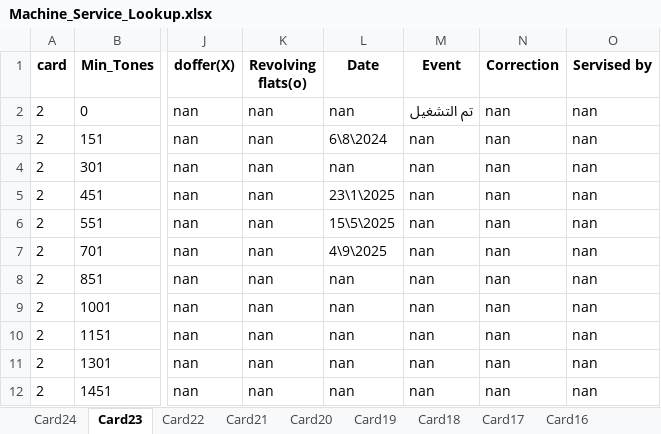
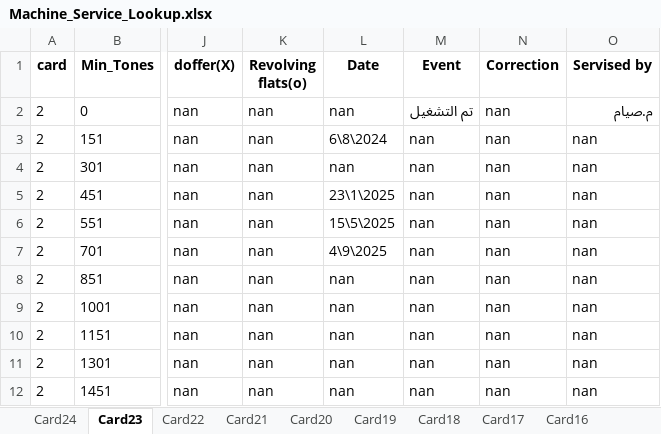
Before and after one commit to mahmedabdallh123/input-data, an Excel workbook: Machine_Service_Lookup.xlsx, sheet Card23, drawn as a sheet; only a part is shown, gaps mark what is left out; values as stored, in another font and other column widths than the file's, no borders; the diff names each change by its address in the sheet, - before the commit and + after, or states it on an @@ line.

Commit message:
Edit sheet Card23 by admin

```diff
--- a/Machine_Service_Lookup.xlsx (sheet Card23)
+++ b/Machine_Service_Lookup.xlsx (sheet Card23)
-O2 (Servised by): nan
+O2 (Servised by): م.صيام
```
